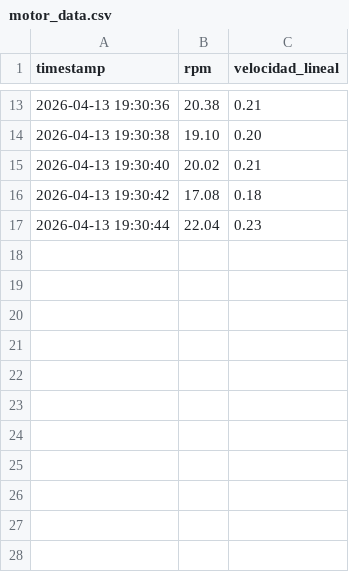
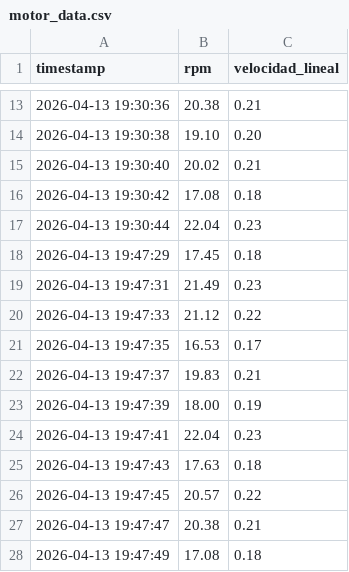
Before and after one commit to EMendezJ/Lab8, a CSV file: motor_data.csv, drawn as a sheet; only a part is shown, gaps mark what is left out.

```diff
--- a/motor_data.csv
+++ b/motor_data.csv
@@ -17 +17,12 @@ timestamp,rpm,velocidad_lineal
 2026-04-13 19:30:44,22.04,0.23
+2026-04-13 19:47:29,17.45,0.18
+2026-04-13 19:47:31,21.49,0.23
+2026-04-13 19:47:33,21.12,0.22
+2026-04-13 19:47:35,16.53,0.17
+2026-04-13 19:47:37,19.83,0.21
+2026-04-13 19:47:39,18.00,0.19
+2026-04-13 19:47:41,22.04,0.23
+2026-04-13 19:47:43,17.63,0.18
+2026-04-13 19:47:45,20.57,0.22
+2026-04-13 19:47:47,20.38,0.21
+2026-04-13 19:47:49,17.08,0.18
```
Also changed, not shown: 1 other file.
